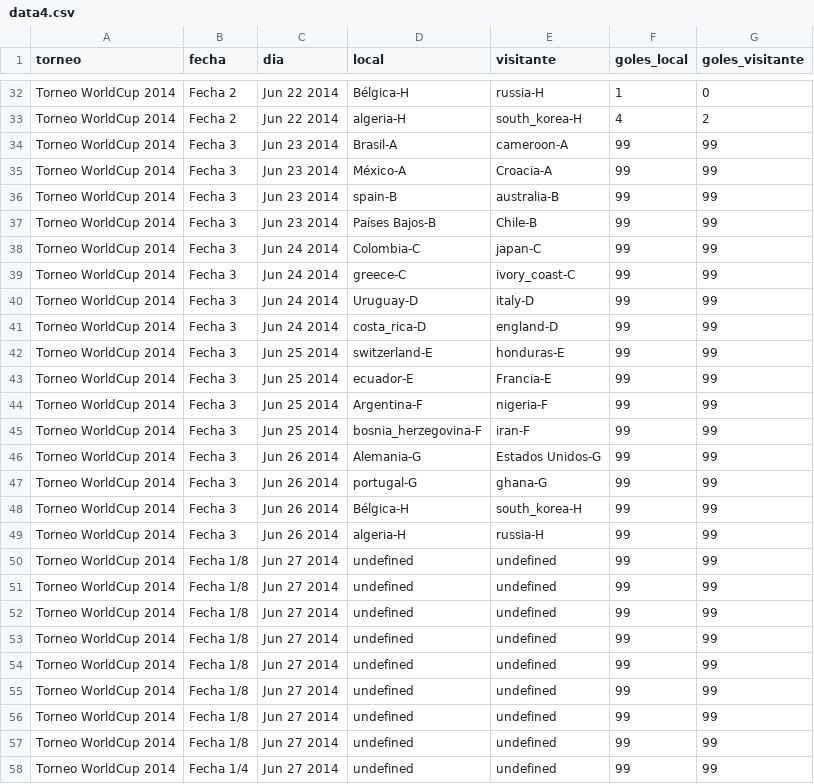
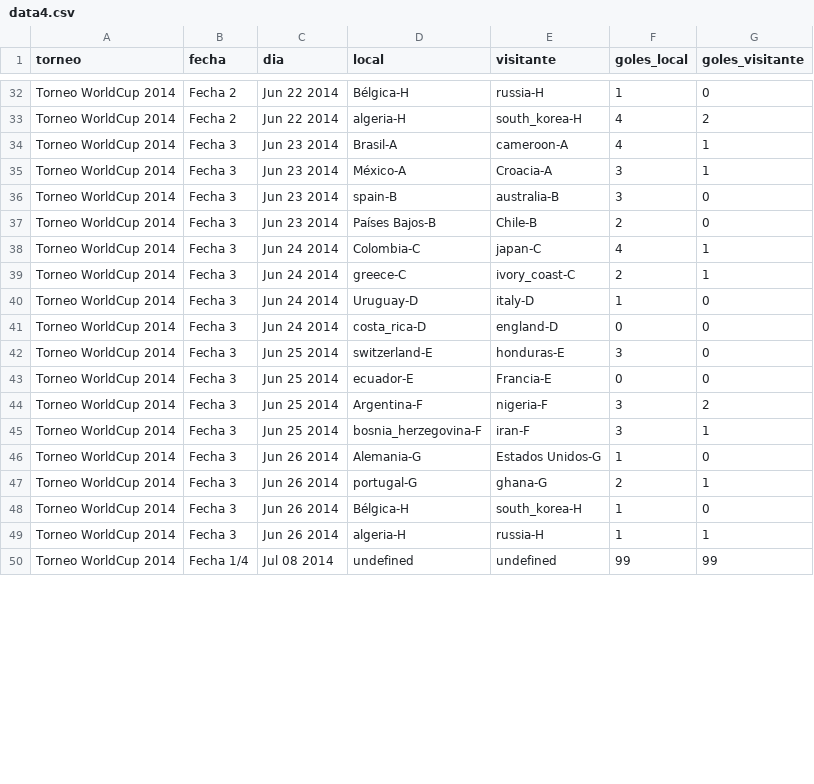
Before and after one commit to vablasco/rankingLigas, a CSV file: OneDrive/Desktop/rankingLigas/torneos/data4.csv, drawn as a sheet; only a part is shown, gaps mark what is left out; the diff covers the shown part only.

```diff
--- a/OneDrive/Desktop/rankingLigas/torneos/data4.csv
+++ b/OneDrive/Desktop/rankingLigas/torneos/data4.csv
@@ -33,26 +33,18 @@ Torneo WorldCup 2014,Fecha 2,Jun 22 2014,Bélgica-H,russia-H,1,0
 Torneo WorldCup 2014,Fecha 2,Jun 22 2014,algeria-H,south_korea-H,4,2
-Torneo WorldCup 2014,Fecha 3,Jun 23 2014,Brasil-A,cameroon-A,99,99
-Torneo WorldCup 2014,Fecha 3,Jun 23 2014,México-A,Croacia-A,99,99
-Torneo WorldCup 2014,Fecha 3,Jun 23 2014,spain-B,australia-B,99,99
-Torneo WorldCup 2014,Fecha 3,Jun 23 2014,Países Bajos-B,Chile-B,99,99
-Torneo WorldCup 2014,Fecha 3,Jun 24 2014,Colombia-C,japan-C,99,99
-Torneo WorldCup 2014,Fecha 3,Jun 24 2014,greece-C,ivory_coast-C,99,99
-Torneo WorldCup 2014,Fecha 3,Jun 24 2014,Uruguay-D,italy-D,99,99
-Torneo WorldCup 2014,Fecha 3,Jun 24 2014,costa_rica-D,england-D,99,99
-Torneo WorldCup 2014,Fecha 3,Jun 25 2014,switzerland-E,honduras-E,99,99
-Torneo WorldCup 2014,Fecha 3,Jun 25 2014,ecuador-E,Francia-E,99,99
-Torneo WorldCup 2014,Fecha 3,Jun 25 2014,Argentina-F,nigeria-F,99,99
-Torneo WorldCup 2014,Fecha 3,Jun 25 2014,bosnia_herzegovina-F,iran-F,99,99
-Torneo WorldCup 2014,Fecha 3,Jun 26 2014,Alemania-G,Estados Unidos-G,99,99
-Torneo WorldCup 2014,Fecha 3,Jun 26 2014,portugal-G,ghana-G,99,99
-Torneo WorldCup 2014,Fecha 3,Jun 26 2014,Bélgica-H,south_korea-H,99,99
-Torneo WorldCup 2014,Fecha 3,Jun 26 2014,algeria-H,russia-H,99,99
-Torneo WorldCup 2014,Fecha 1/8,Jun 27 2014,undefined,undefined,99,99
-Torneo WorldCup 2014,Fecha 1/8,Jun 27 2014,undefined,undefined,99,99
-Torneo WorldCup 2014,Fecha 1/8,Jun 27 2014,undefined,undefined,99,99
-Torneo WorldCup 2014,Fecha 1/8,Jun 27 2014,undefined,undefined,99,99
-Torneo WorldCup 2014,Fecha 1/8,Jun 27 2014,undefined,undefined,99,99
-Torneo WorldCup 2014,Fecha 1/8,Jun 27 2014,undefined,undefined,99,99
-Torneo WorldCup 2014,Fecha 1/8,Jun 27 2014,undefined,undefined,99,99
-Torneo WorldCup 2014,Fecha 1/8,Jun 27 2014,undefined,undefined,99,99
-Torneo WorldCup 2014,Fecha 1/4,Jun 27 2014,undefined,undefined,99,99
+Torneo WorldCup 2014,Fecha 3,Jun 23 2014,Brasil-A,cameroon-A,4,1
+Torneo WorldCup 2014,Fecha 3,Jun 23 2014,México-A,Croacia-A,3,1
+Torneo WorldCup 2014,Fecha 3,Jun 23 2014,spain-B,australia-B,3,0
+Torneo WorldCup 2014,Fecha 3,Jun 23 2014,Países Bajos-B,Chile-B,2,0
+Torneo WorldCup 2014,Fecha 3,Jun 24 2014,Colombia-C,japan-C,4,1
+Torneo WorldCup 2014,Fecha 3,Jun 24 2014,greece-C,ivory_coast-C,2,1
+Torneo WorldCup 2014,Fecha 3,Jun 24 2014,Uruguay-D,italy-D,1,0
+Torneo WorldCup 2014,Fecha 3,Jun 24 2014,costa_rica-D,england-D,0,0
+Torneo WorldCup 2014,Fecha 3,Jun 25 2014,switzerland-E,honduras-E,3,0
+Torneo WorldCup 2014,Fecha 3,Jun 25 2014,ecuador-E,Francia-E,0,0
+Torneo WorldCup 2014,Fecha 3,Jun 25 2014,Argentina-F,nigeria-F,3,2
+Torneo WorldCup 2014,Fecha 3,Jun 25 2014,bosnia_herzegovina-F,iran-F,3,1
+Torneo WorldCup 2014,Fecha 3,Jun 26 2014,Alemania-G,Estados Unidos-G,1,0
+Torneo WorldCup 2014,Fecha 3,Jun 26 2014,portugal-G,ghana-G,2,1
+Torneo WorldCup 2014,Fecha 3,Jun 26 2014,Bélgica-H,south_korea-H,1,0
+Torneo WorldCup 2014,Fecha 3,Jun 26 2014,algeria-H,russia-H,1,1
+Torneo WorldCup 2014,Fecha 1/4,Jul 08 2014,undefined,undefined,99,99
```
Also changed, not shown: 6 edited cells elsewhere in this file, OneDrive/Desktop/rankingLigas/torneos/mundial2026.csv, 2 other files.
